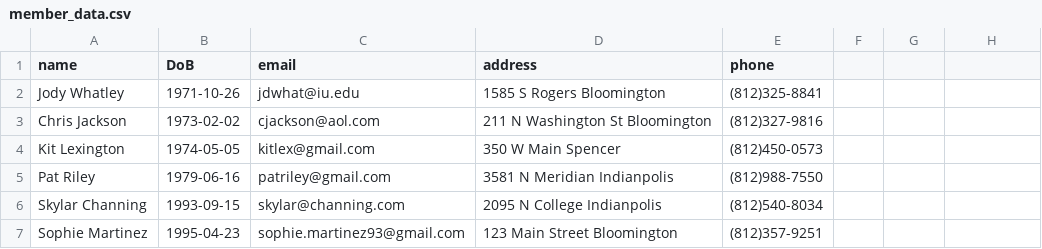
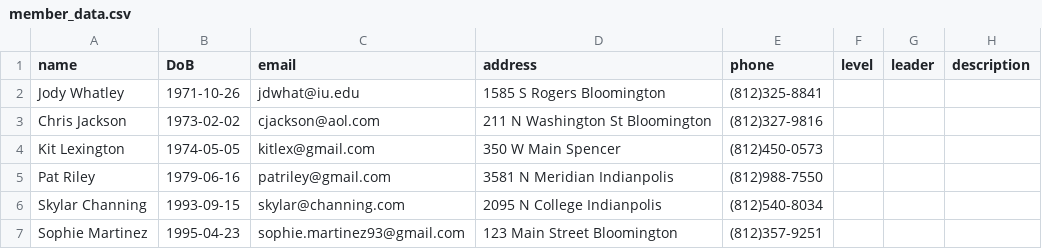
Before and after one commit to ryandossey/I211_projects, a CSV file: member_data.csv, drawn as a sheet; the diff names each change by its address in the sheet, - before the commit and + after, or states it on an @@ line.

```diff
--- a/member_data.csv
+++ b/member_data.csv
-F1: (empty)
+F1: level
-G1: (empty)
+G1: leader
-H1: (empty)
+H1: description
```
Also changed, not shown: trip_data.csv, 8 other files.
